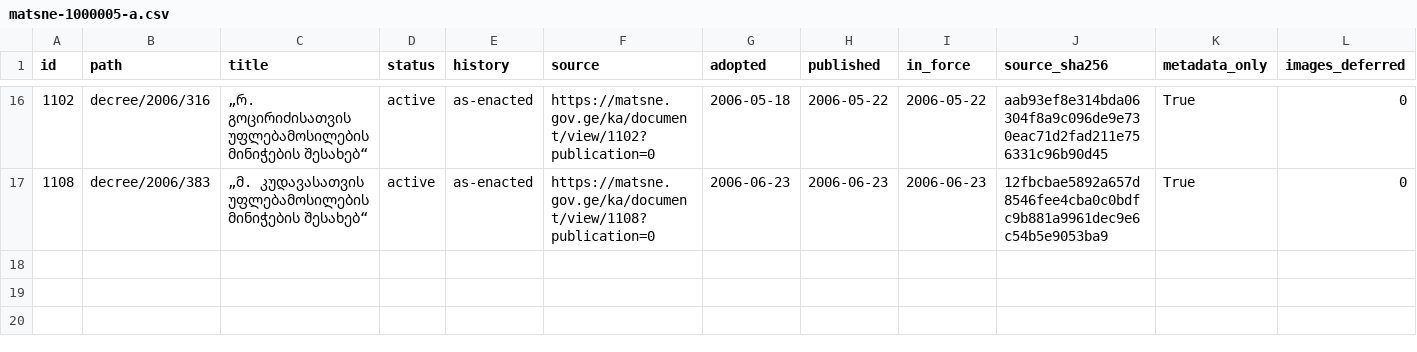
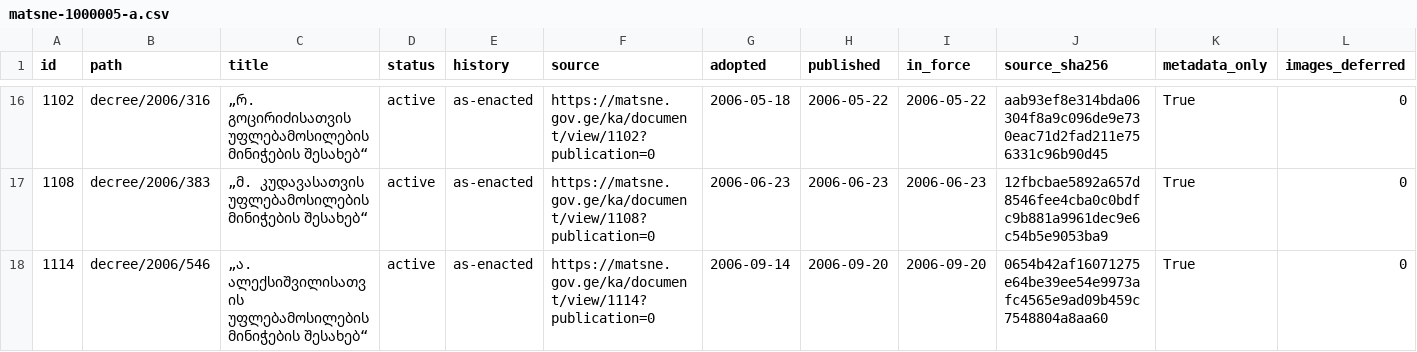
Before and after one commit to lexifina/georgia-law, a CSV file: data/matsne-1000005/matsne-1000005-a.csv, drawn as a sheet; only a part is shown, gaps mark what is left out.

Commit message:
№546: „ა. ალექსიშვილისათვის უფლებამოსილების მინიჭების შესახებ“
„ა. ალექსიშვილისათვის უფლებამოსილების მინიჭების შესახებ“

Kind: original
History: as-enacted
In-force: 2006-09-20
In-force-basis: published (no in-force article found)
Adopted: 2006-09-14
Published: 2006-09-20
Act: 1114
Act-path: decree/2006/546
Source: https://matsne.gov.ge/ka/document/view/1114?publication=0
Evidence: matsne
Amendments-applied: no

```diff
--- a/data/matsne-1000005/matsne-1000005-a.csv
+++ b/data/matsne-1000005/matsne-1000005-a.csv
@@ -17 +17,2 @@ id,path,title,status,history,source,adopted,published,in_force,source_sha256,met
 1108,decree/2006/383,„მ. კუდავასათვის უფლებამოსილების მინიჭების შესახებ“,active,as-enacted,https://matsne.gov.ge/ka/document/view/1108?publication=0,2006-06-23,2006-06-23,2006-06-23,12fbcbae5892a657d8546fee4cba0c0bdfc9b881a9961dec9e6c54b5e9053ba9,True,0
+1114,decree/2006/546,„ა. ალექსიშვილისათვის უფლებამოსილების მინიჭების შესახებ“,active,as-enacted,https://matsne.gov.ge/ka/document/view/1114?publication=0,2006-09-14,2006-09-20,2006-09-20,0654b42af16071275e64be39ee54e9973afc4565e9ad09b459c7548804a8aa60,True,0
```
Also changed, not shown: 1 other file.
